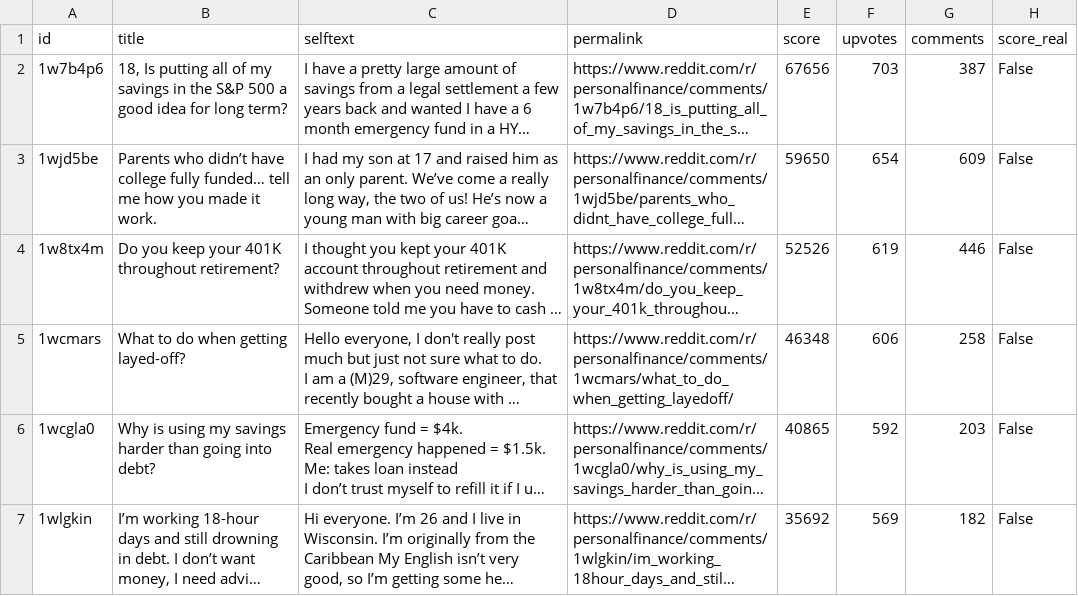
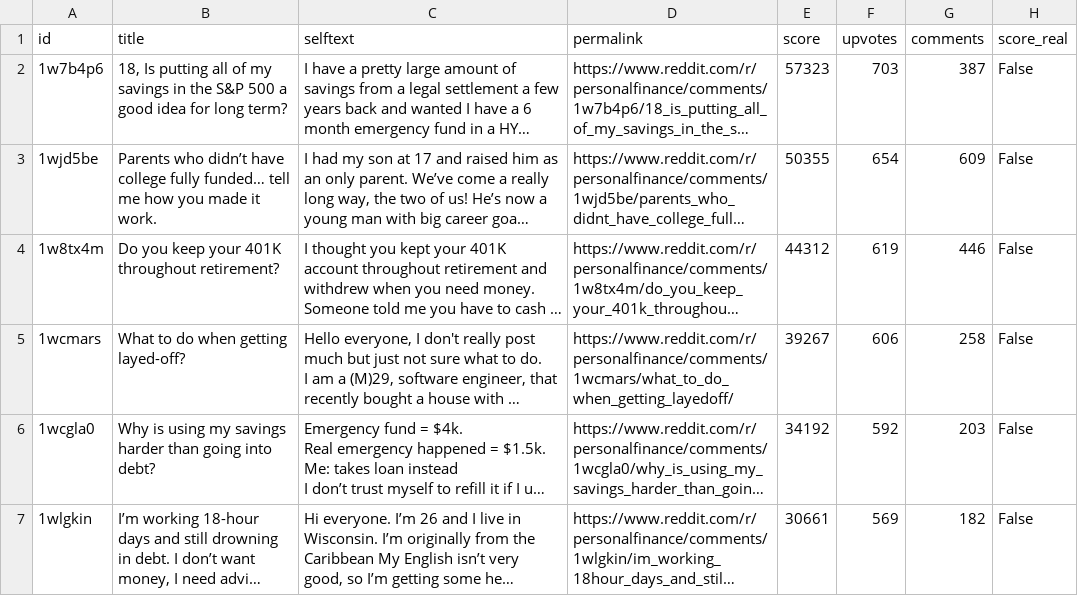
Before and after one commit to jalalchowdhury1/reddit-scraper, a CSV file: data/r_PersonalFinance/posts.csv, drawn as a sheet; only a part is shown; long unchanged cells end in …; the diff covers the shown part only; the diff names each change by its address in the sheet, - before the commit and + after, or states it on an @@ line.

```diff
--- a/data/r_PersonalFinance/posts.csv
+++ b/data/r_PersonalFinance/posts.csv
-E2 (score): 67656
+E2 (score): 57323
-E3 (score): 59650
+E3 (score): 50355
-E4 (score): 52526
+E4 (score): 44312
-E5 (score): 46348
+E5 (score): 39267
-E6 (score): 40865
+E6 (score): 34192
-E7 (score): 35692
+E7 (score): 30661
```
Also changed, not shown: 6 added rows, 6 removed rows and 49 edited cells elsewhere in this file, data/r_UnethicalLifeProTips/posts.csv, data/r_UnethicalLifeProTips_yearly/posts.csv, 24 other files.
